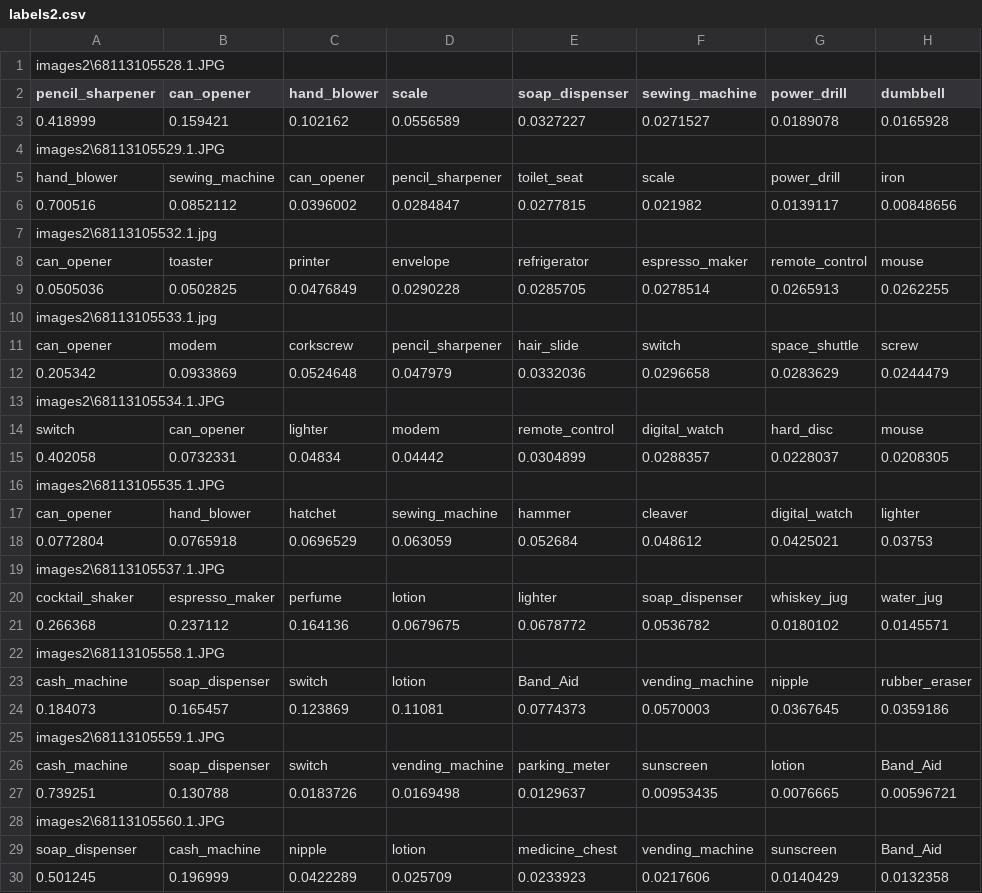
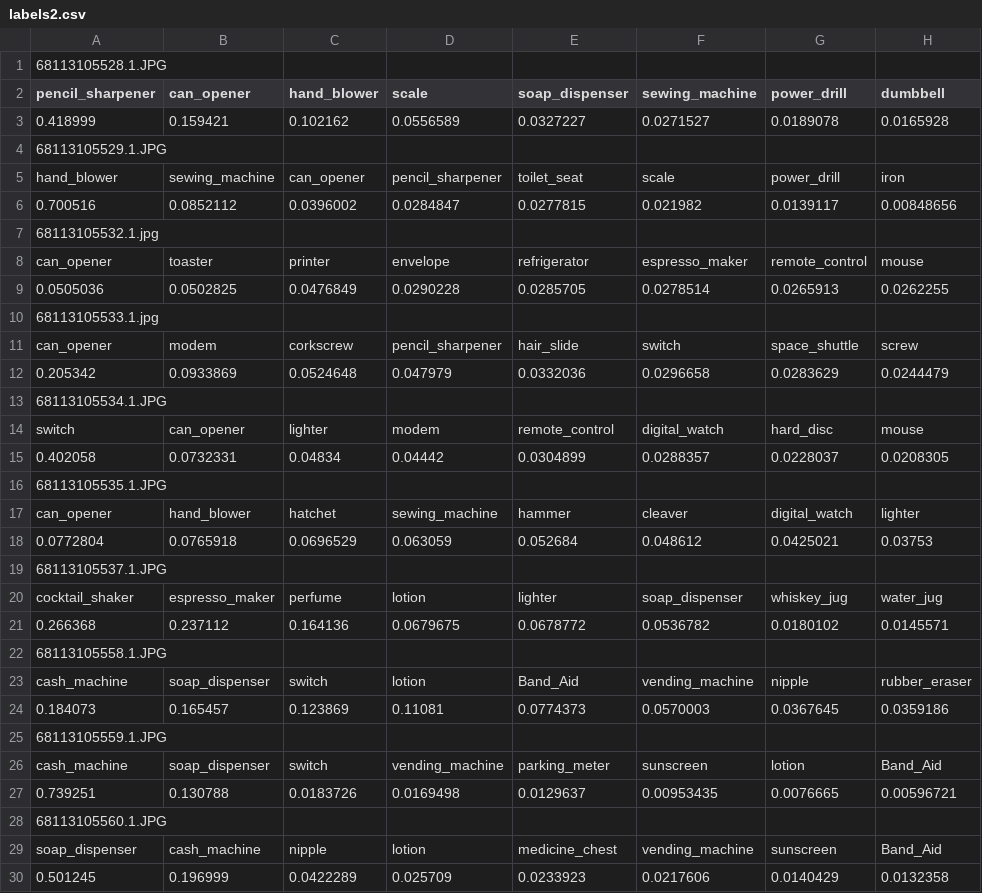
Before and after one commit to crazyman9870/PythonImageClassification, a CSV file: LearningAndTest/AnthonyJunk/deep-learning-models/labels2.csv, drawn as a sheet; only a part is shown; the diff covers the shown part only; the diff names each change by its address in the sheet, - before the commit and + after, or states it on an @@ line.

```diff
--- a/LearningAndTest/AnthonyJunk/deep-learning-models/labels2.csv
+++ b/LearningAndTest/AnthonyJunk/deep-learning-models/labels2.csv
-A1 (pencil_sharpener): images2\68113105528.1.JPG
+A1 (pencil_sharpener): 68113105528.1.JPG
-A4 (pencil_sharpener): images2\68113105529.1.JPG
+A4 (pencil_sharpener): 68113105529.1.JPG
-A7 (pencil_sharpener): images2\68113105532.1.jpg
+A7 (pencil_sharpener): 68113105532.1.jpg
-A10 (pencil_sharpener): images2\68113105533.1.jpg
+A10 (pencil_sharpener): 68113105533.1.jpg
-A13 (pencil_sharpener): images2\68113105534.1.JPG
+A13 (pencil_sharpener): 68113105534.1.JPG
-A16 (pencil_sharpener): images2\68113105535.1.JPG
+A16 (pencil_sharpener): 68113105535.1.JPG
-A19 (pencil_sharpener): images2\68113105537.1.JPG
+A19 (pencil_sharpener): 68113105537.1.JPG
-A22 (pencil_sharpener): images2\68113105558.1.JPG
+A22 (pencil_sharpener): 68113105558.1.JPG
-A25 (pencil_sharpener): images2\68113105559.1.JPG
+A25 (pencil_sharpener): 68113105559.1.JPG
-A28 (pencil_sharpener): images2\68113105560.1.JPG
+A28 (pencil_sharpener): 68113105560.1.JPG
```
Also changed, not shown: 95 edited cells elsewhere in this file, LearningAndTest/AnthonyJunk/deep-learning-models/labels1.csv, LearningAndTest/AnthonyJunk/deep-learning-models/labels3.csv, 4 other files.
